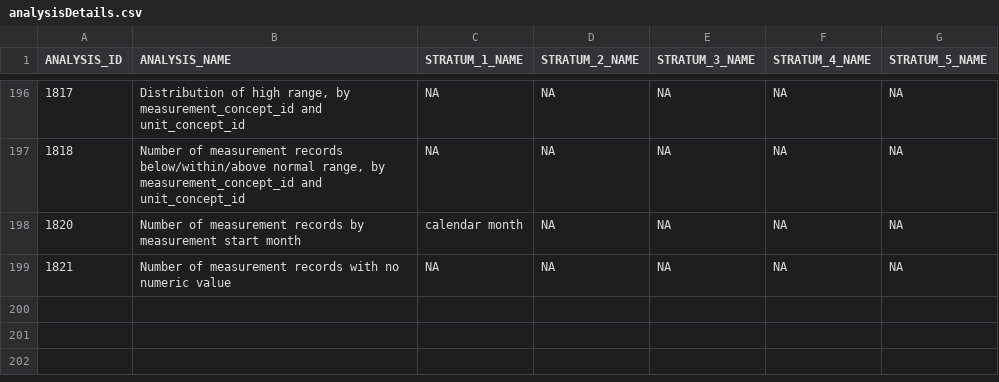
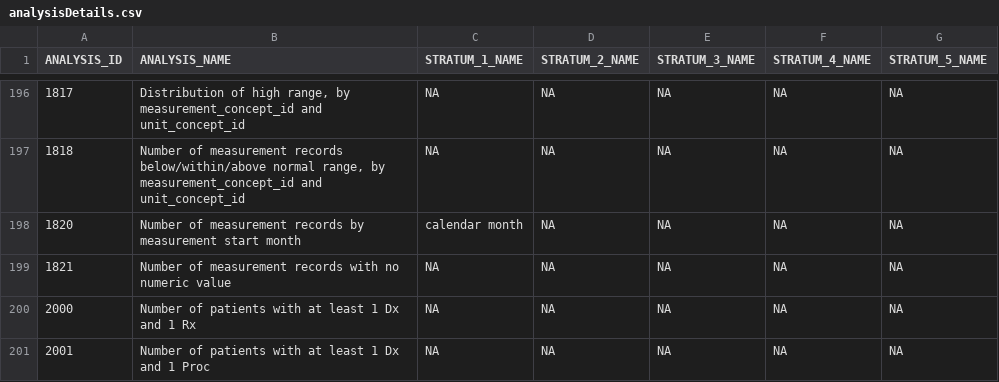
Before and after one commit to OHDSI/Achilles, a CSV file: inst/csv/analysisDetails.csv, drawn as a sheet; only a part is shown, gaps mark what is left out; the diff names each change by its address in the sheet, - before the commit and + after, or states it on an @@ line.

```diff
--- a/inst/csv/analysisDetails.csv
+++ b/inst/csv/analysisDetails.csv
+row 200: 2000 | Number of patients with at least 1 Dx and 1 Rx | NA | NA | NA | NA | NA
+row 201: 2001 | Number of patients with at least 1 Dx and 1 Proc | NA | NA | NA | NA | NA
```
Also changed, not shown: 4 other files.
